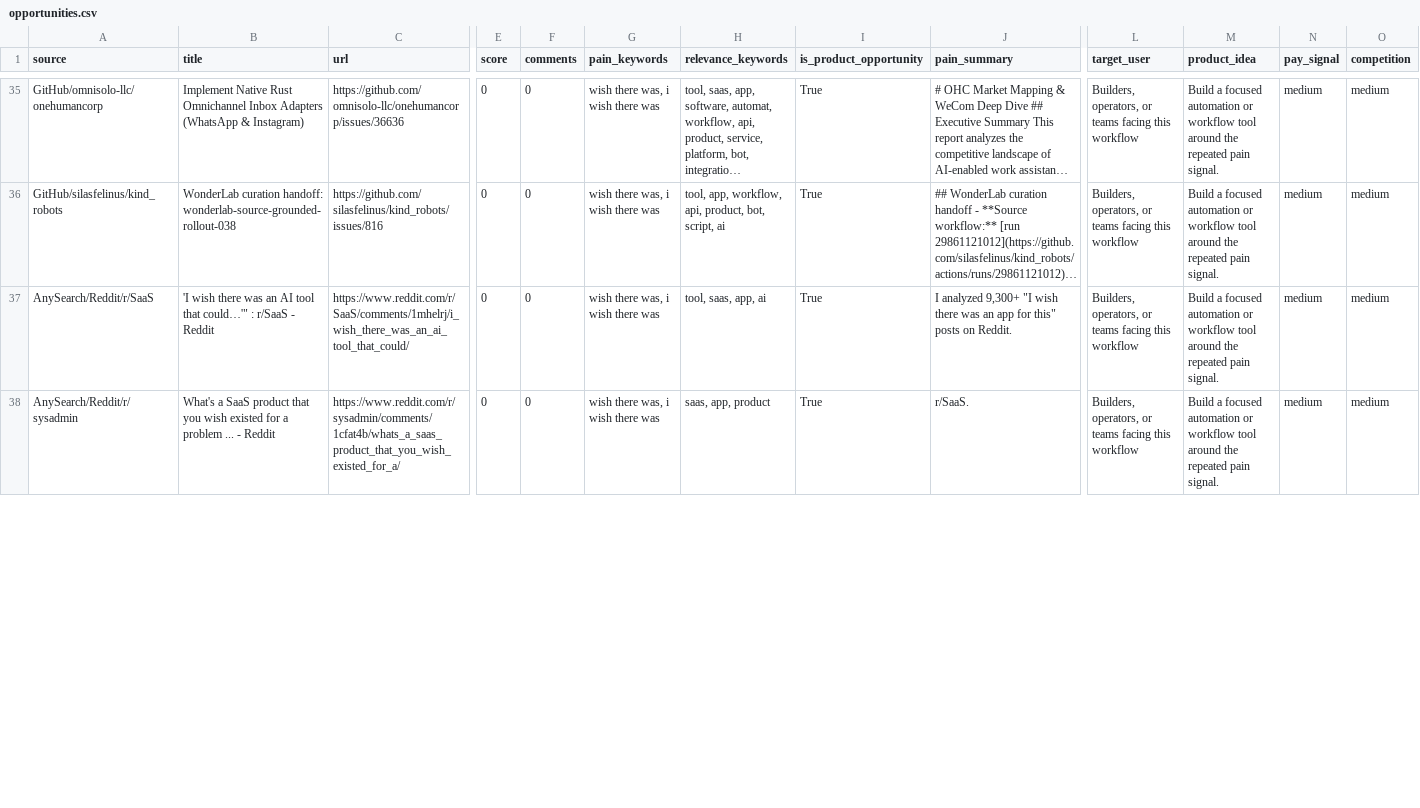
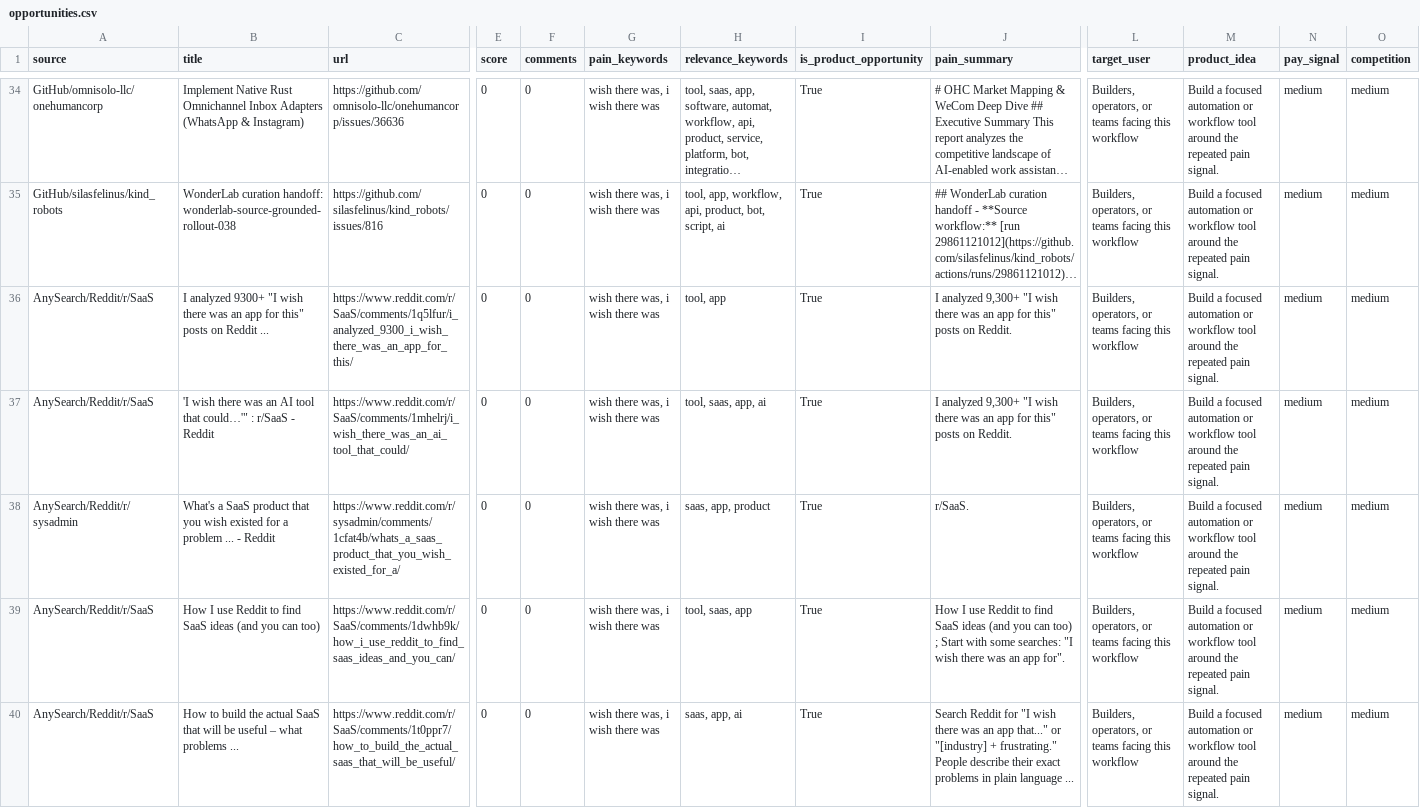
Before and after one commit to jaxxchen003/microsaas-radar, a CSV file: output/opportunities.csv, drawn as a sheet; only a part is shown, gaps mark what is left out; long unchanged cells end in …; rows hold the shown columns only; the diff covers the shown part only; the diff names each change by its address in the sheet, - before the commit and + after, or states it on an @@ line.

```diff
--- a/output/opportunities.csv
+++ b/output/opportunities.csv
+row 36: AnySearch/Reddit/r/SaaS | I analyzed 9300+ "I wish there was an app for this" posts on Reddit ... | https://www.reddit.com/r/SaaS/comments/1q5lfur/i_analyzed_9300_i_wish_there_was_an_app_for_this/ | 0 | 0 | wish there was, i wish there was | tool, app | True | I analyzed 9,300+ "I wish there was an app for this" posts on Reddit. | Builders, operators, or teams facing this workflow | Build a focused automation or workflow tool around the repeated pain signal. | medium | medium
+row 39: AnySearch/Reddit/r/SaaS | How I use Reddit to find SaaS ideas (and you can too) | https://www.reddit.com/r/SaaS/comments/1dwhb9k/how_i_use_reddit_to_find_saas_ideas_and_you_can/ | 0 | 0 | wish there was, i wish there was | tool, saas, app | True | How I use Reddit to find SaaS ideas (and you can too) ; Start with some searches: "I wish there was an app for". | Builders, operators, or teams facing this workflow | Build a focused automation or workflow tool around the repeated pain signal. | medium | medium
+row 40: AnySearch/Reddit/r/SaaS | How to build the actual SaaS that will be useful – what problems ... | https://www.reddit.com/r/SaaS/comments/1t0ppr7/how_to_build_the_actual_saas_that_will_be_useful/ | 0 | 0 | wish there was, i wish there was | saas, app, ai | True | Search Reddit for "I wish there was an app that..." or "[industry] + frustrating." People describe their exact problems in plain language ... | Builders, operators, or teams facing this workflow | Build a focused automation or workflow tool around the repeated pain signal. | medium | medium
```
Also changed, not shown: 3 removed rows and 8 edited cells elsewhere in this file, 3 other files.
